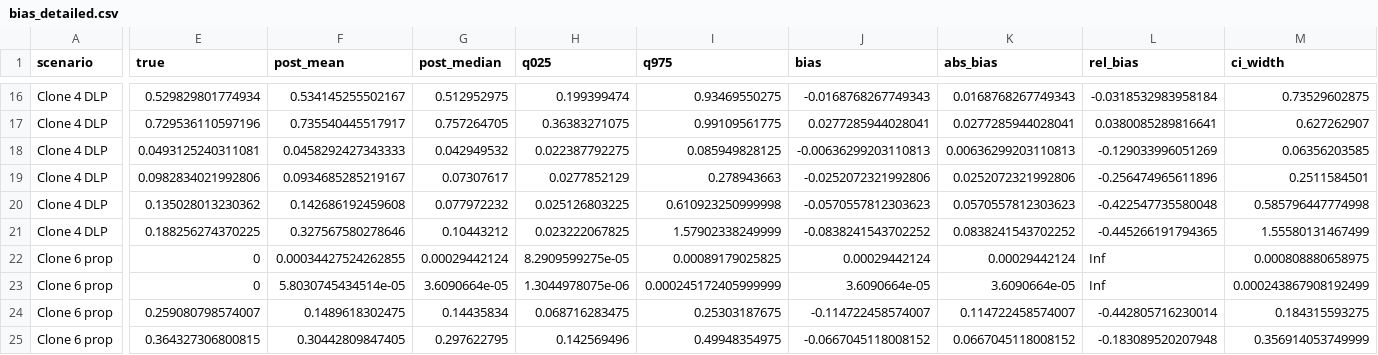
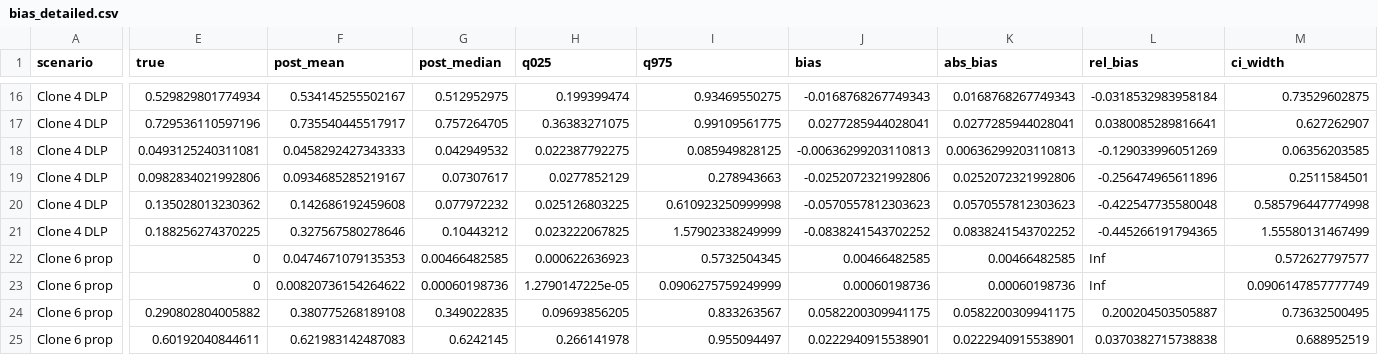
Before and after one commit to FrancescoFavagrossa/Bayesian-Inference-of-Cancer-Evolutionary-Timing-from-Single-Cell-Sequencing-Data, a CSV file: results/bias_detailed.csv, drawn as a sheet; only a part is shown, gaps mark what is left out; removed rows and columns are numbered as before the commit, all else as after; rows hold the shown columns only; the diff covers the shown part only; the diff names each change by its address in the sheet, - before the commit and + after, or states it on an @@ line.

```diff
--- a/results/bias_detailed.csv
+++ b/results/bias_detailed.csv
-F22 (post_mean): 0.00034427524262855
+F22 (post_mean): 0.0474671079135353
-G22 (post_median): 0.00029442124
+G22 (post_median): 0.00466482585
-H22 (q025): 8.2909599275e-05
+H22 (q025): 0.000622636923
-I22 (q975): 0.00089179025825
+I22 (q975): 0.5732504345
-J22 (bias): 0.00029442124
+J22 (bias): 0.00466482585
-K22 (abs_bias): 0.00029442124
+K22 (abs_bias): 0.00466482585
-M22 (ci_width): 0.000808880658975
+M22 (ci_width): 0.572627797577
-F23 (post_mean): 5.8030745434514e-05
+F23 (post_mean): 0.00820736154264622
-G23 (post_median): 3.6090664e-05
+G23 (post_median): 0.00060198736
-H23 (q025): 1.3044978075e-06
+H23 (q025): 1.2790147225e-05
-I23 (q975): 0.000245172405999999
+I23 (q975): 0.0906275759249999
-J23 (bias): 3.6090664e-05
+J23 (bias): 0.00060198736
-K23 (abs_bias): 3.6090664e-05
+K23 (abs_bias): 0.00060198736
-M23 (ci_width): 0.000243867908192499
+M23 (ci_width): 0.0906147857777749
-row 24: Clone 6 prop | 0.259080798574007 | 0.1489618302475 | 0.14435834 | 0.068716283475 | 0.25303187675 | -0.114722458574007 | 0.114722458574007 | -0.442805716230014 | 0.184315593275
+row 24: Clone 6 prop | 0.290802804005882 | 0.380775268189108 | 0.349022835 | 0.09693856205 | 0.833263567 | 0.0582200309941175 | 0.0582200309941175 | 0.200204503505887 | 0.73632500495
-E25 (true): 0.364327306800815
+E25 (true): 0.60192040844611
-F25 (post_mean): 0.30442809847405
+F25 (post_mean): 0.621983142487083
-G25 (post_median): 0.297622795
+G25 (post_median): 0.6242145
-H25 (q025): 0.142569496
+H25 (q025): 0.266141978
-I25 (q975): 0.49948354975
+I25 (q975): 0.955094497
-J25 (bias): -0.0667045118008152
+J25 (bias): 0.0222940915538901
-K25 (abs_bias): 0.0667045118008152
+K25 (abs_bias): 0.0222940915538901
-L25 (rel_bias): -0.183089520207948
+L25 (rel_bias): 0.0370382715738838
-M25 (ci_width): 0.356914053749999
+M25 (ci_width): 0.688952519
```
Also changed, not shown: 98 edited cells elsewhere in this file, results/bias_summary.csv, results/bias_wide.csv, 4 other files.
